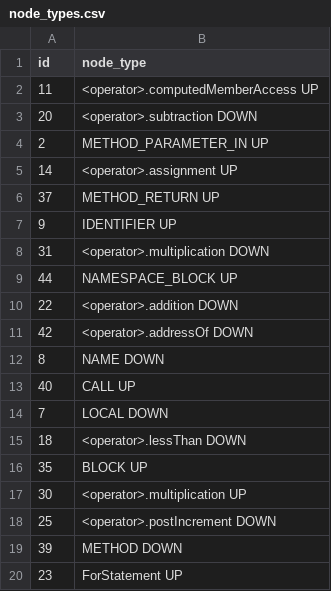
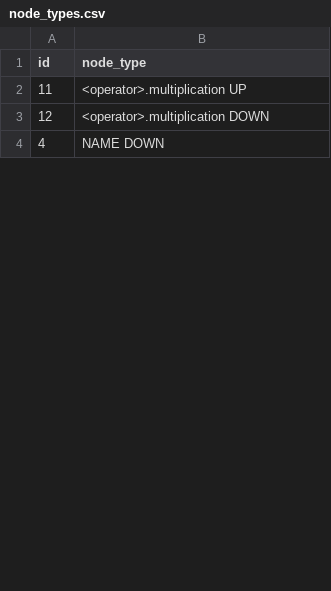
Before and after one commit to mxzf0213/OnlineJudge, a CSV file: code2vec/codeData2/parsedCode/node_types.csv, drawn as a sheet; only a part is shown; the diff covers the shown part only.

```diff
--- a/code2vec/codeData2/parsedCode/node_types.csv
+++ b/code2vec/codeData2/parsedCode/node_types.csv
@@ -1,20 +1,4 @@
 id,node_type
-11,<operator>.computedMemberAccess UP
-20,<operator>.subtraction DOWN
-2,METHOD_PARAMETER_IN UP
-14,<operator>.assignment UP
-37,METHOD_RETURN UP
-9,IDENTIFIER UP
-31,<operator>.multiplication DOWN
-44,NAMESPACE_BLOCK UP
-22,<operator>.addition DOWN
-42,<operator>.addressOf DOWN
-8,NAME DOWN
-40,CALL UP
-7,LOCAL DOWN
-18,<operator>.lessThan DOWN
-35,BLOCK UP
-30,<operator>.multiplication UP
-25,<operator>.postIncrement DOWN
-39,METHOD DOWN
-23,ForStatement UP
+11,<operator>.multiplication UP
+12,<operator>.multiplication DOWN
+4,NAME DOWN
```
Also changed, not shown: 13 added rows, 22 removed rows and 5 edited cells elsewhere in this file, code2vec/codeData2/parsedCode/path_contexts_0.csv, code2vec/codeData2/parsedCode/paths.csv, 7 other files.
